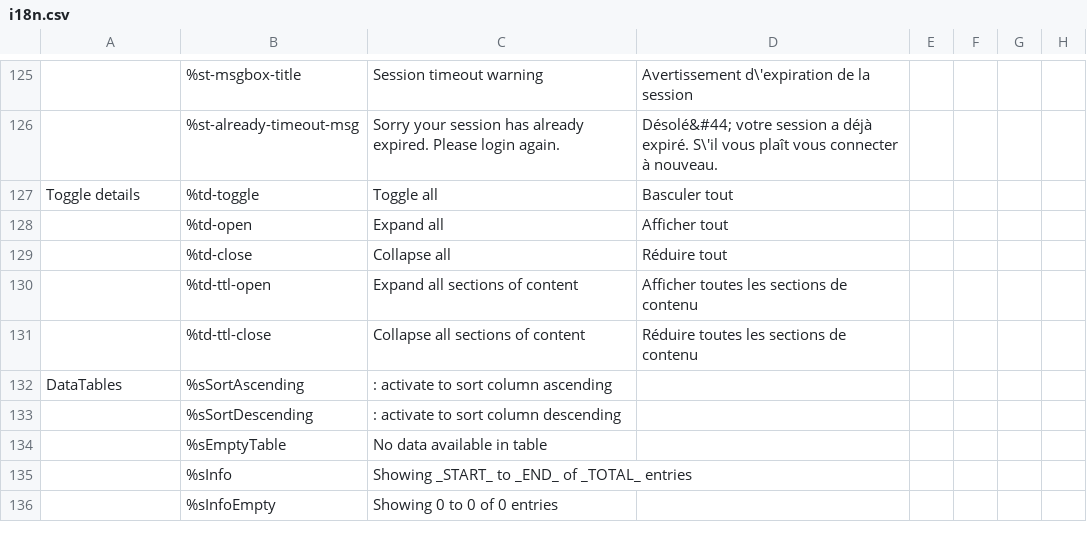
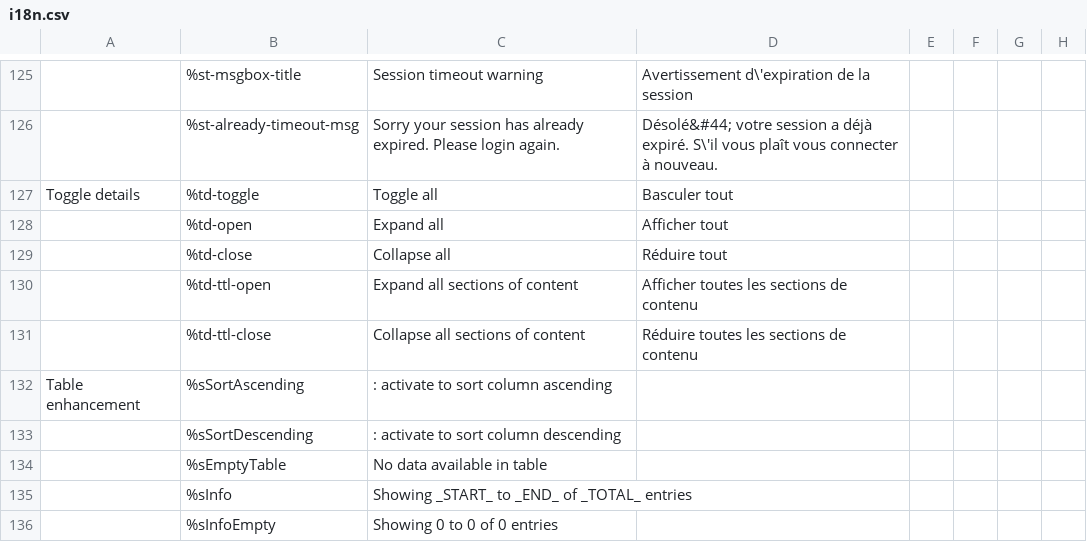
Before and after one commit to wet-boew/wet-boew, a CSV file: src/js/i18n/i18n.csv, drawn as a sheet; only a part is shown, gaps mark what is left out; the diff names each change by its address in the sheet, - before the commit and + after, or states it on an @@ line.

```diff
--- a/src/js/i18n/i18n.csv
+++ b/src/js/i18n/i18n.csv
-A132: DataTables
+A132: Table enhancement
```
Also changed, not shown: 1 other file.
